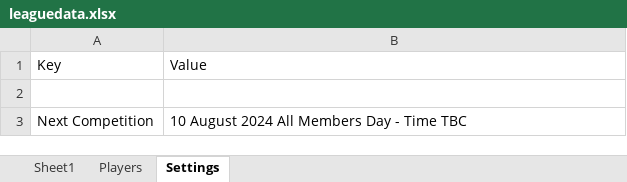
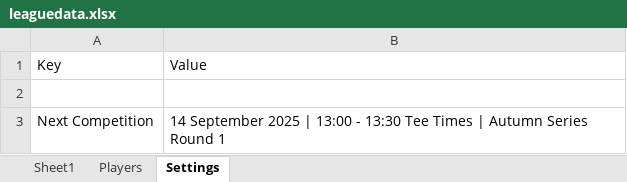
Before and after one commit to CMPtechnik/CheadleGolfAcademy, an Excel workbook: data/leaguedata.xlsx, sheet Settings, drawn as a sheet; values as stored, in another font and other column widths than the file's, no borders; the diff names each change by its address in the sheet, - before the commit and + after, or states it on an @@ line.

Commit message:
August Comp

```diff
--- a/data/leaguedata.xlsx (sheet Settings)
+++ b/data/leaguedata.xlsx (sheet Settings)
-B3: 10 August 2024 All Members Day - Time TBC
+B3: 14 September 2025 | 13:00 - 13:30 Tee Times | Autumn Series Round 1
```
Also changed, not shown: sheet Sheet1, sheet Players, 1 other file.
